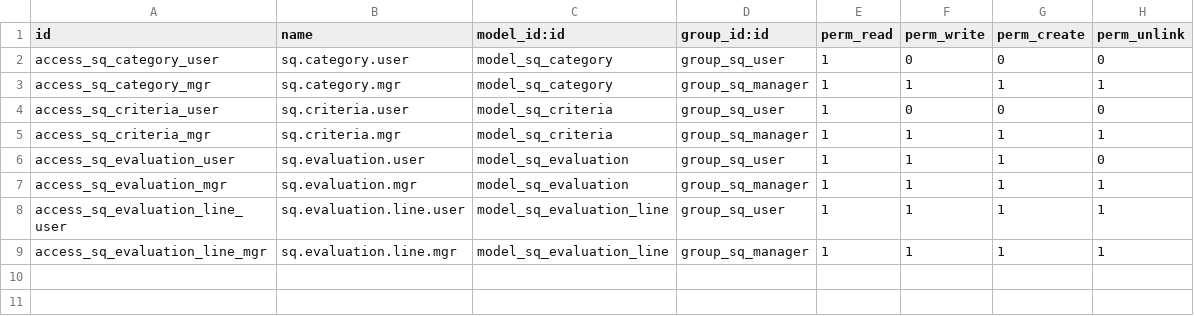
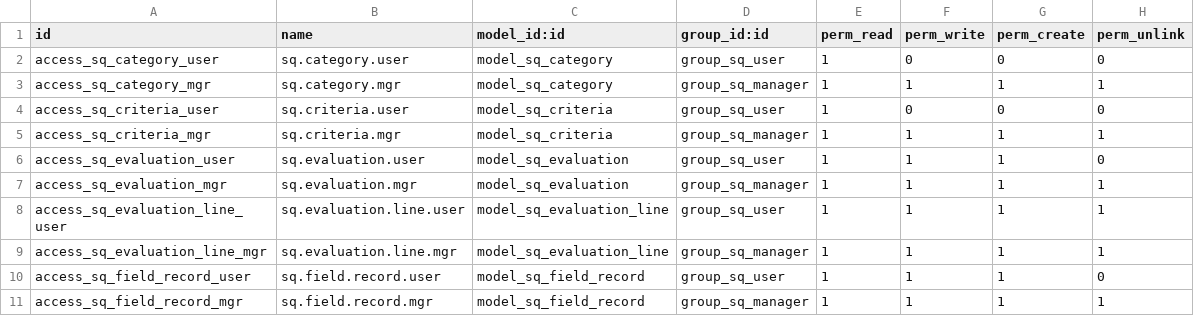
Before and after one commit to wilcoco/odoo, a CSV file: addons_custom/sq_evaluation/security/ir.model.access.csv, drawn as a sheet; the diff names each change by its address in the sheet, - before the commit and + after, or states it on an @@ line.

```diff
--- a/addons_custom/sq_evaluation/security/ir.model.access.csv
+++ b/addons_custom/sq_evaluation/security/ir.model.access.csv
+row 10: access_sq_field_record_user | sq.field.record.user | model_sq_field_record | group_sq_user | 1 | 1 | 1 | 0
+row 11: access_sq_field_record_mgr | sq.field.record.mgr | model_sq_field_record | group_sq_manager | 1 | 1 | 1 | 1
```
Also changed, not shown: 9 other files.
